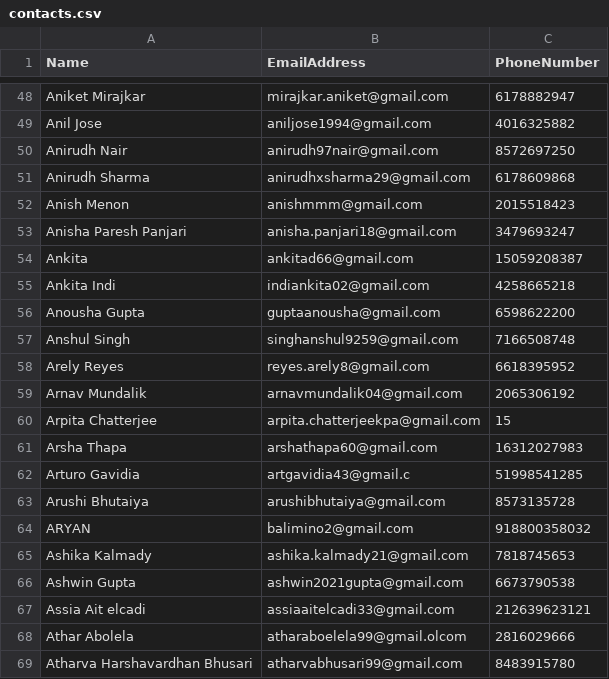
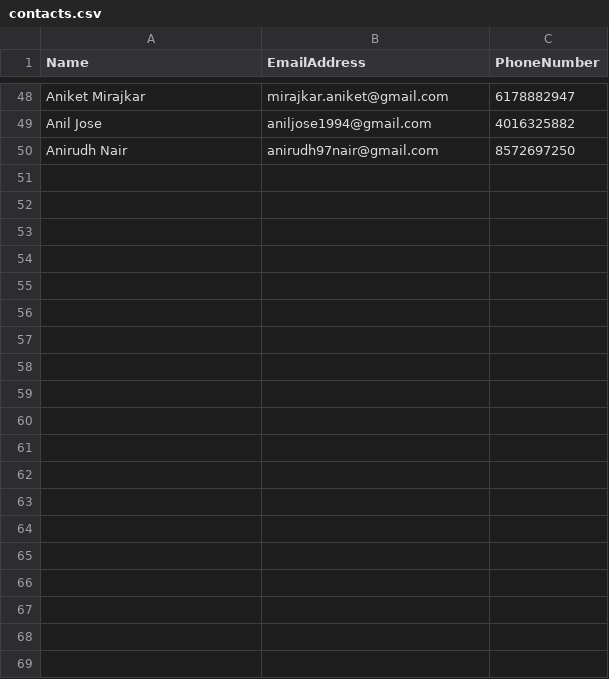
Before and after one commit to akkenavy/SF_Python_Contacts_Sync, a CSV file: contacts.csv, drawn as a sheet; only a part is shown, gaps mark what is left out; the diff covers the shown part only; the diff names each change by its address in the sheet, - before the commit and + after, or states it on an @@ line.

Commit message:
contacts.csv

```diff
--- a/contacts.csv
+++ b/contacts.csv
-row 51: Anirudh Sharma | anirudhxsharma29@gmail.com | 6178609868
-row 52: Anish Menon | anishmmm@gmail.com | 2015518423
-row 53: Anisha Paresh Panjari | anisha.panjari18@gmail.com | 3479693247
-row 54: Ankita | ankitad66@gmail.com | 15059208387
-row 55: Ankita Indi | indiankita02@gmail.com | 4258665218
-row 56: Anousha Gupta | guptaanousha@gmail.com | 6598622200
-row 57: Anshul Singh | singhanshul9259@gmail.com | 7166508748
-row 58: Arely Reyes | reyes.arely8@gmail.com | 6618395952
-row 59: Arnav Mundalik | arnavmundalik04@gmail.com | 2065306192
-row 60: Arpita Chatterjee | arpita.chatterjeekpa@gmail.com | 15
-row 61: Arsha Thapa | arshathapa60@gmail.com | 16312027983
-row 62: Arturo Gavidia | artgavidia43@gmail.c | 51998541285
-row 63: Arushi Bhutaiya | arushibhutaiya@gmail.com | 8573135728
-row 64: ARYAN | balimino2@gmail.com | 918800358032
-row 65: Ashika Kalmady | ashika.kalmady21@gmail.com | 7818745653
-row 66: Ashwin Gupta | ashwin2021gupta@gmail.com | 6673790538
-row 67: Assia Ait elcadi | assiaaitelcadi33@gmail.com | 212639623121
-row 68: Athar Abolela | atharaboelela99@gmail.olcom | 2816029666
-row 69: Atharva Harshavardhan Bhusari | atharvabhusari99@gmail.com | 8483915780
```
Also changed, not shown: 32 removed rows elsewhere in this file.
